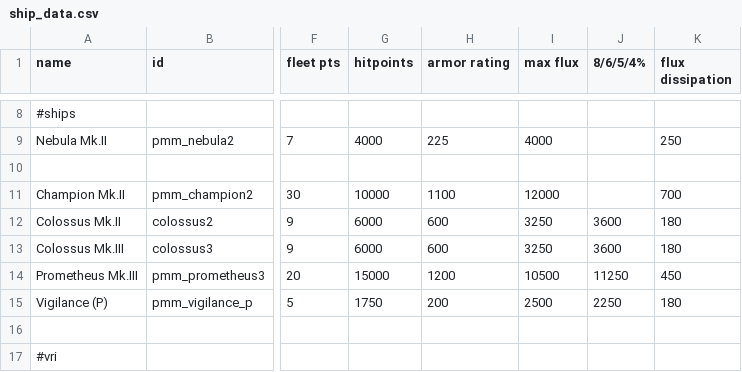
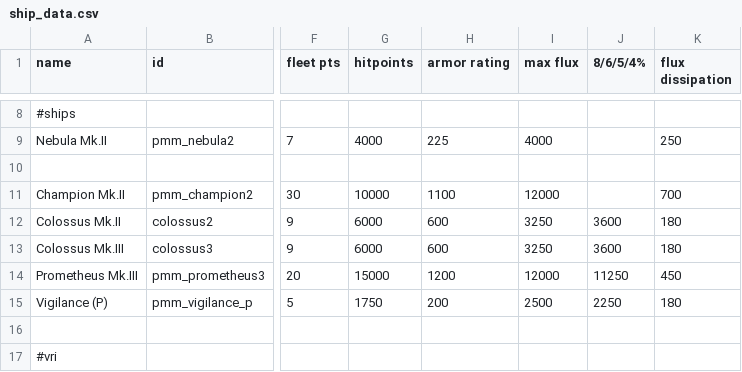
Before and after one commit to MiniDeth3/PMMM, a CSV file: data/hulls/ship_data.csv, drawn as a sheet; only a part is shown, gaps mark what is left out; the diff names each change by its address in the sheet, - before the commit and + after, or states it on an @@ line.

```diff
--- a/data/hulls/ship_data.csv
+++ b/data/hulls/ship_data.csv
-I14 (max flux): 10500
+I14 (max flux): 12000
```
Also changed, not shown: data/shipsystems/ship_systems.csv, 5 other files.
